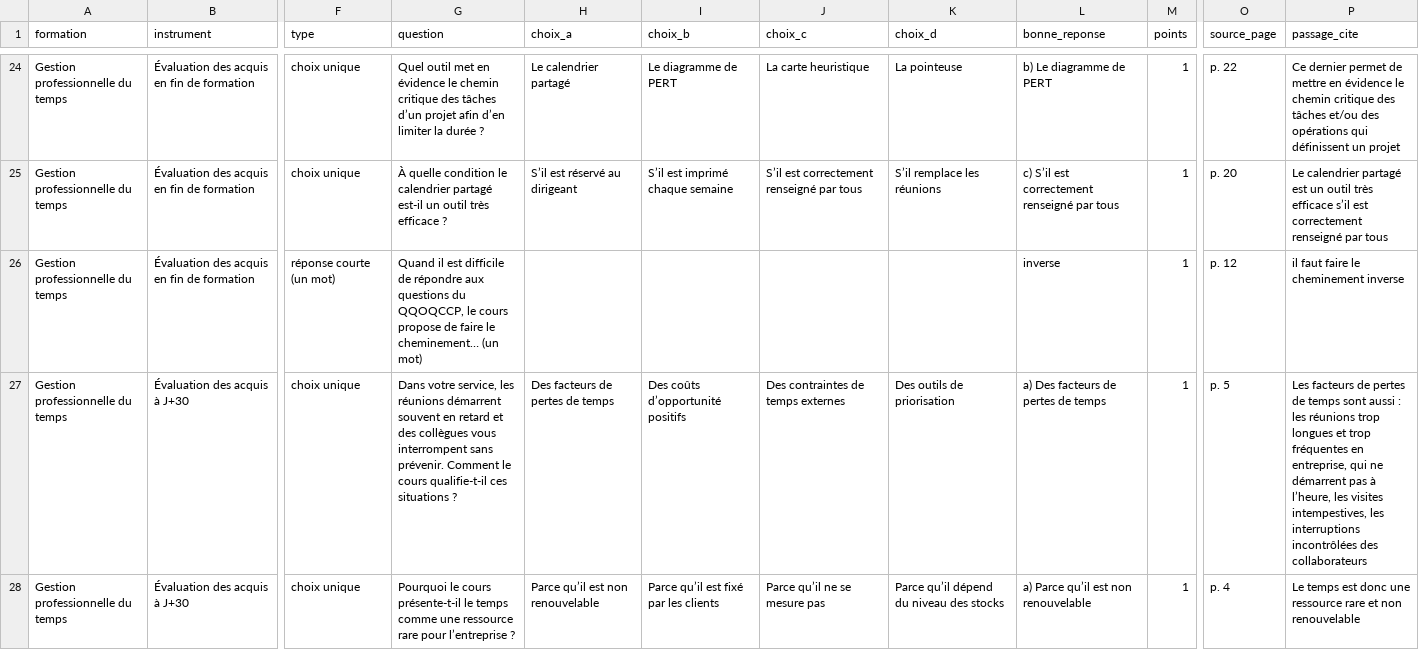
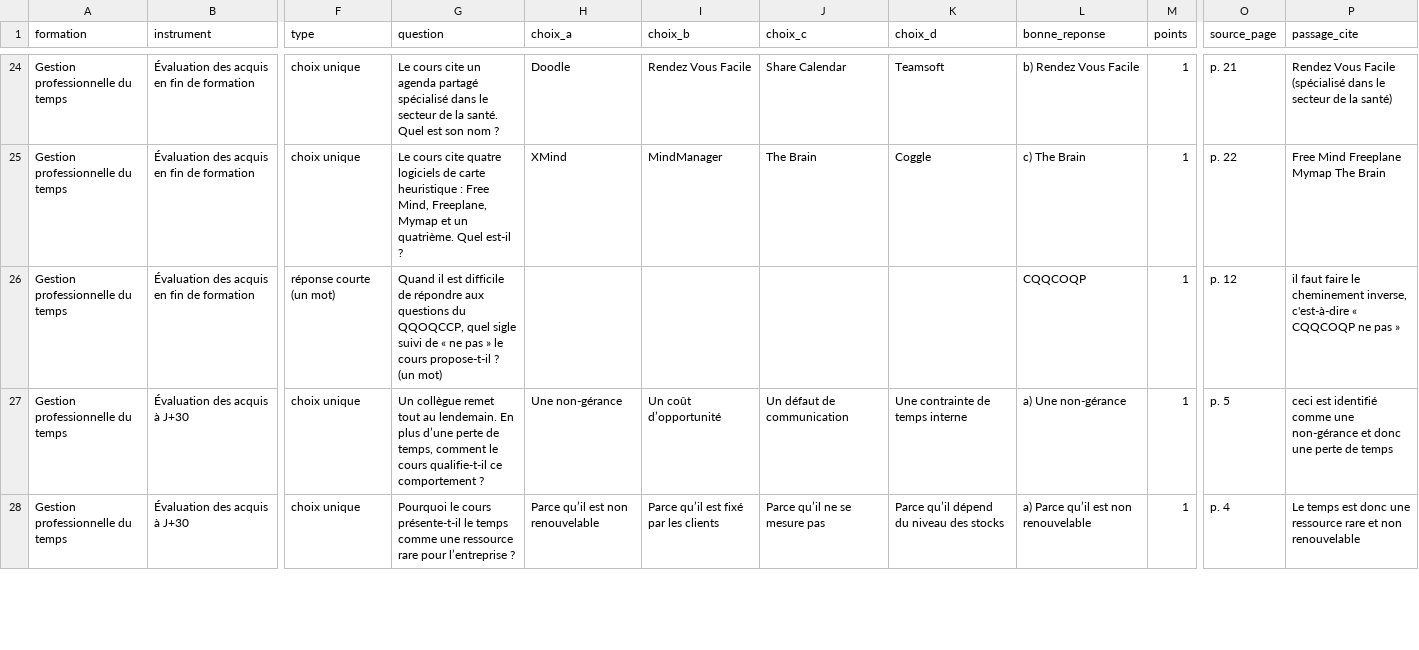
Before and after one commit to VREAD-corp/acquimetre, a CSV file: samples/gestion-temps/output/acquimetre-evaluations-8-11-exemple-gestion-temps/C01-gestion-professionnelle-du-temps/C01-questions.csv, drawn as a sheet; only a part is shown, gaps mark what is left out; the diff covers the shown part only; the diff names each change by its address in the sheet, - before the commit and + after, or states it on an @@ line.

```diff
--- a/samples/gestion-temps/output/acquimetre-evaluations-8-11-exemple-gestion-temps/C01-gestion-professionnelle-du-temps/C01-questions.csv
+++ b/samples/gestion-temps/output/acquimetre-evaluations-8-11-exemple-gestion-temps/C01-gestion-professionnelle-du-temps/C01-questions.csv
-G24 (question): Quel outil met en évidence le chemin critique des tâches d’un projet afin d’en limiter la durée ?
+G24 (question): Le cours cite un agenda partagé spécialisé dans le secteur de la santé. Quel est son nom ?
-H24 (choix_a): Le calendrier partagé
+H24 (choix_a): Doodle
-I24 (choix_b): Le diagramme de PERT
+I24 (choix_b): Rendez Vous Facile
-J24 (choix_c): La carte heuristique
+J24 (choix_c): Share Calendar
-K24 (choix_d): La pointeuse
+K24 (choix_d): Teamsoft
-L24 (bonne_reponse): b) Le diagramme de PERT
+L24 (bonne_reponse): b) Rendez Vous Facile
-O24 (source_page): p. 22
+O24 (source_page): p. 21
-P24 (passage_cite): Ce dernier permet de mettre en évidence le chemin critique des tâches et/ou des opérations qui définissent un projet
+P24 (passage_cite): Rendez Vous Facile (spécialisé dans le secteur de la santé)
-G25 (question): À quelle condition le calendrier partagé est-il un outil très efficace ?
+G25 (question): Le cours cite quatre logiciels de carte heuristique : Free Mind, Freeplane, Mymap et un quatrième. Quel est-il ?
-H25 (choix_a): S’il est réservé au dirigeant
+H25 (choix_a): XMind
-I25 (choix_b): S’il est imprimé chaque semaine
+I25 (choix_b): MindManager
-J25 (choix_c): S’il est correctement renseigné par tous
+J25 (choix_c): The Brain
-K25 (choix_d): S’il remplace les réunions
+K25 (choix_d): Coggle
-L25 (bonne_reponse): c) S’il est correctement renseigné par tous
+L25 (bonne_reponse): c) The Brain
-O25 (source_page): p. 20
+O25 (source_page): p. 22
-P25 (passage_cite): Le calendrier partagé est un outil très efficace s’il est correctement renseigné par tous
+P25 (passage_cite): Free Mind Freeplane Mymap The Brain
-G26 (question): …du QQOQCCP, le cours propose de faire le cheminement… (un mot)
+G26 (question): …du QQOQCCP, quel sigle suivi de « ne pas » le cours propose-t-il ? (un mot)
-L26 (bonne_reponse): inverse
+L26 (bonne_reponse): CQQCOQP
-P26 (passage_cite): …le cheminement inverse
+P26 (passage_cite): …le cheminement inverse, c'est-à-dire « CQQCOQP ne pas »
-G27 (question): Dans votre service, les réunions démarrent souvent en retard et des collègues vous interrompent sans prévenir. Comment le cours qualifie-t-il ces situations ?
+G27 (question): Un collègue remet tout au lendemain. En plus d’une perte de temps, comment le cours qualifie-t-il ce comportement ?
-H27 (choix_a): Des facteurs de pertes de temps
+H27 (choix_a): Une non-gérance
-I27 (choix_b): Des coûts d’opportunité positifs
+I27 (choix_b): Un coût d’opportunité
-J27 (choix_c): Des contraintes de temps externes
+J27 (choix_c): Un défaut de communication
-K27 (choix_d): Des outils de priorisation
+K27 (choix_d): Une contrainte de temps interne
-L27 (bonne_reponse): a) Des facteurs de pertes de temps
+L27 (bonne_reponse): a) Une non-gérance
-P27 (passage_cite): Les facteurs de pertes de temps sont aussi : les réunions trop longues et trop fréquentes en entreprise, qui ne démarrent pas à l’heure, les visites intempestives, les interruptions incontrôlées des collaborateurs
+P27 (passage_cite): ceci est identifié comme une non-gérance et donc une perte de temps
```
Also changed, not shown: 100 edited cells elsewhere in this file, 53 other files.
